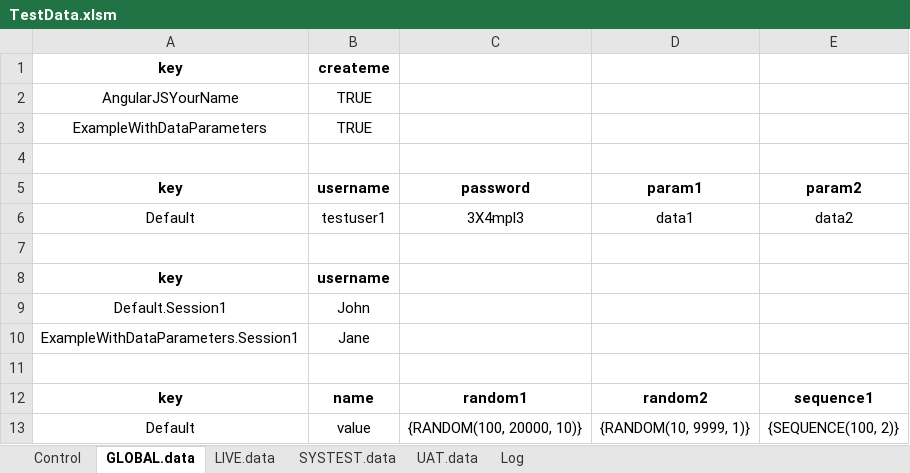
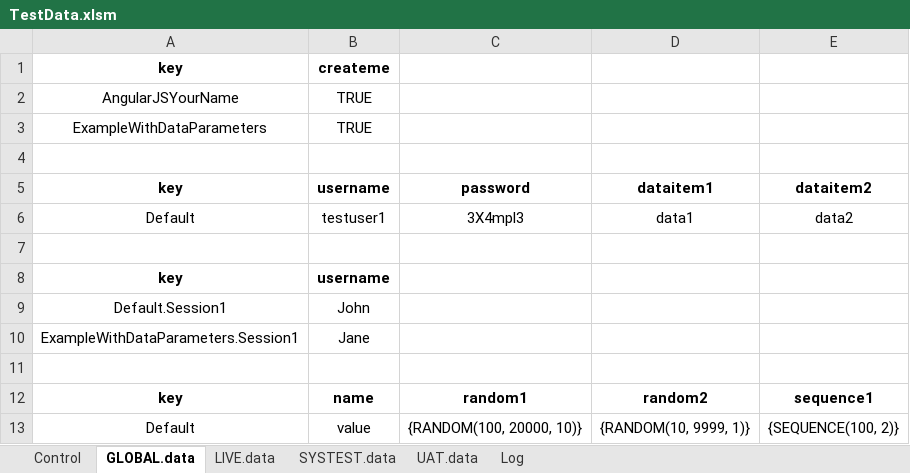
Before and after one commit to anatar02/pasilla, an Excel workbook: data/TestData.xlsm, sheet GLOBAL.data, drawn as a sheet; values as stored, in another font and other column widths than the file's, no borders; the diff names each change by its address in the sheet, - before the commit and + after, or states it on an @@ line.

```diff
--- a/data/TestData.xlsm (sheet GLOBAL.data)
+++ b/data/TestData.xlsm (sheet GLOBAL.data)
-D5: param1
+D5: dataitem1
-E5: param2
+E5: dataitem2
```
Also changed, not shown: sheet Log, charts or pictures, 11 other files.
